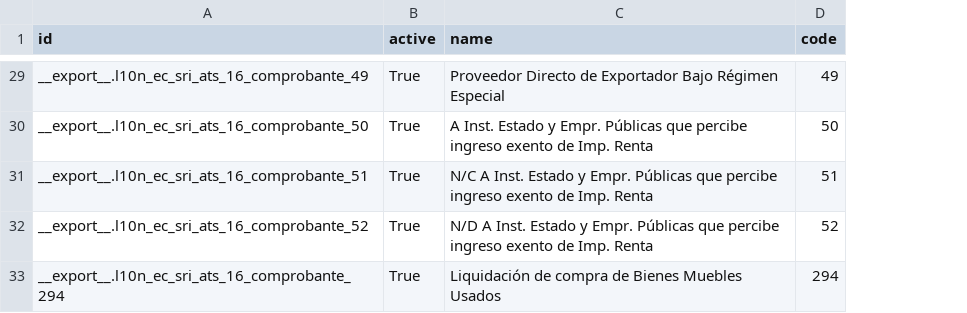
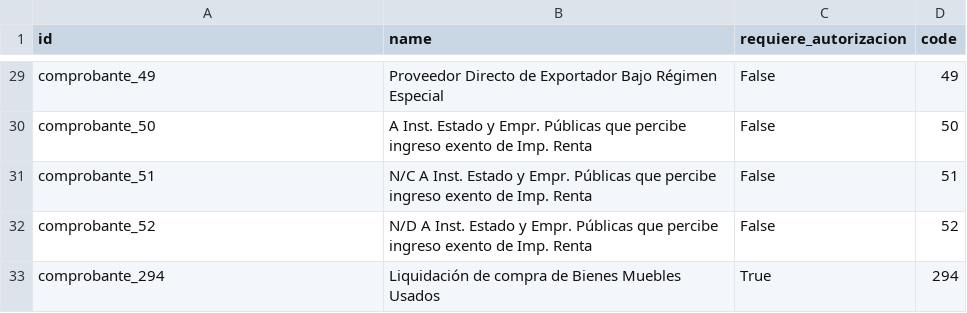
Before and after one commit to OCA/l10n-ecuador, a CSV file: l10n_ec_sri_ats/data/sri/ats/l10n_ec_sri_ats.comprobante.csv, drawn as a sheet; only a part is shown, gaps mark what is left out; removed rows and columns are numbered as before the commit, all else as after; the diff covers the shown part only; the diff names each change by its address in the sheet, - before the commit and + after, or states it on an @@ line.

Commit message:
[ADD] Allows to define wich document requires authorization / Permite elegir los comprobantes que requieren autorización del S.R.I.

```diff
--- a/l10n_ec_sri_ats/data/sri/ats/l10n_ec_sri_ats.comprobante.csv
+++ b/l10n_ec_sri_ats/data/sri/ats/l10n_ec_sri_ats.comprobante.csv
-column B (active), rows 29-33: all True
+column C (requiere_autorizacion), rows 29-33: False | False | False | False | True
-A29 (id): __export__.l10n_ec_sri_ats_16_comprobante_49
+A29 (id): comprobante_49
-A30 (id): __export__.l10n_ec_sri_ats_16_comprobante_50
+A30 (id): comprobante_50
-A31 (id): __export__.l10n_ec_sri_ats_16_comprobante_51
+A31 (id): comprobante_51
-A32 (id): __export__.l10n_ec_sri_ats_16_comprobante_52
+A32 (id): comprobante_52
-A33 (id): __export__.l10n_ec_sri_ats_16_comprobante_294
+A33 (id): comprobante_294
```
Also changed, not shown: 27 edited cells elsewhere in this file, 3 other files.
